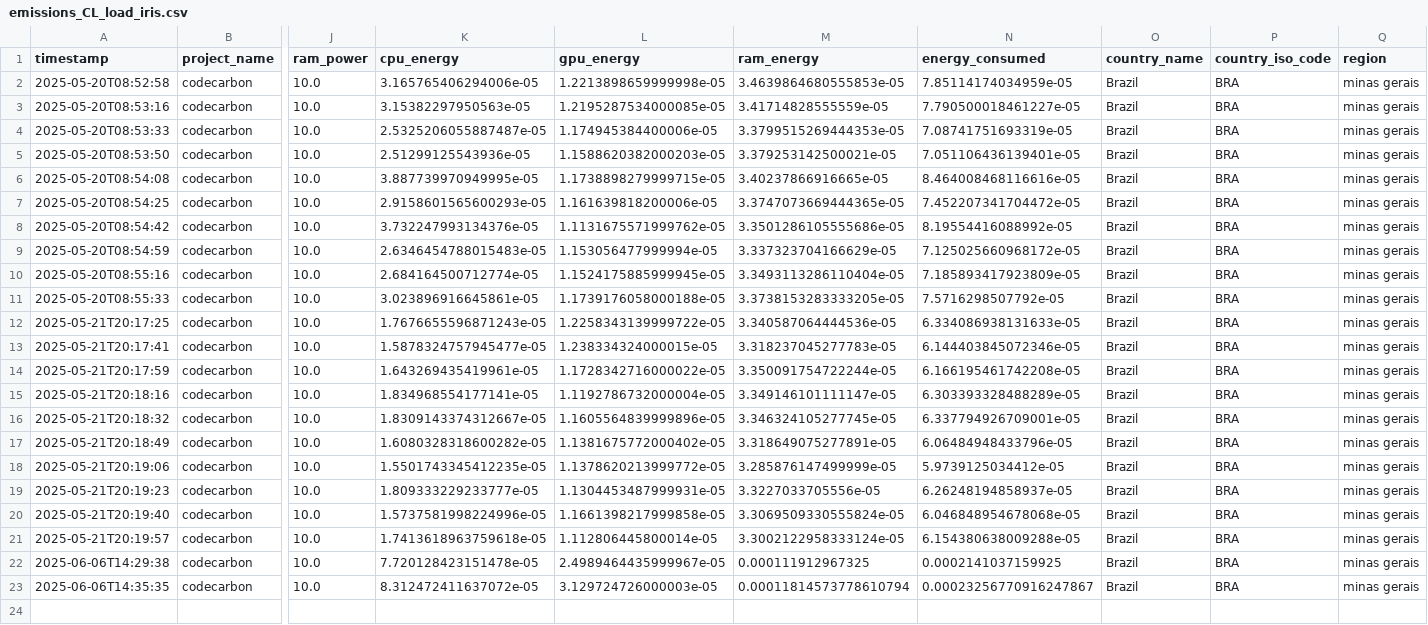
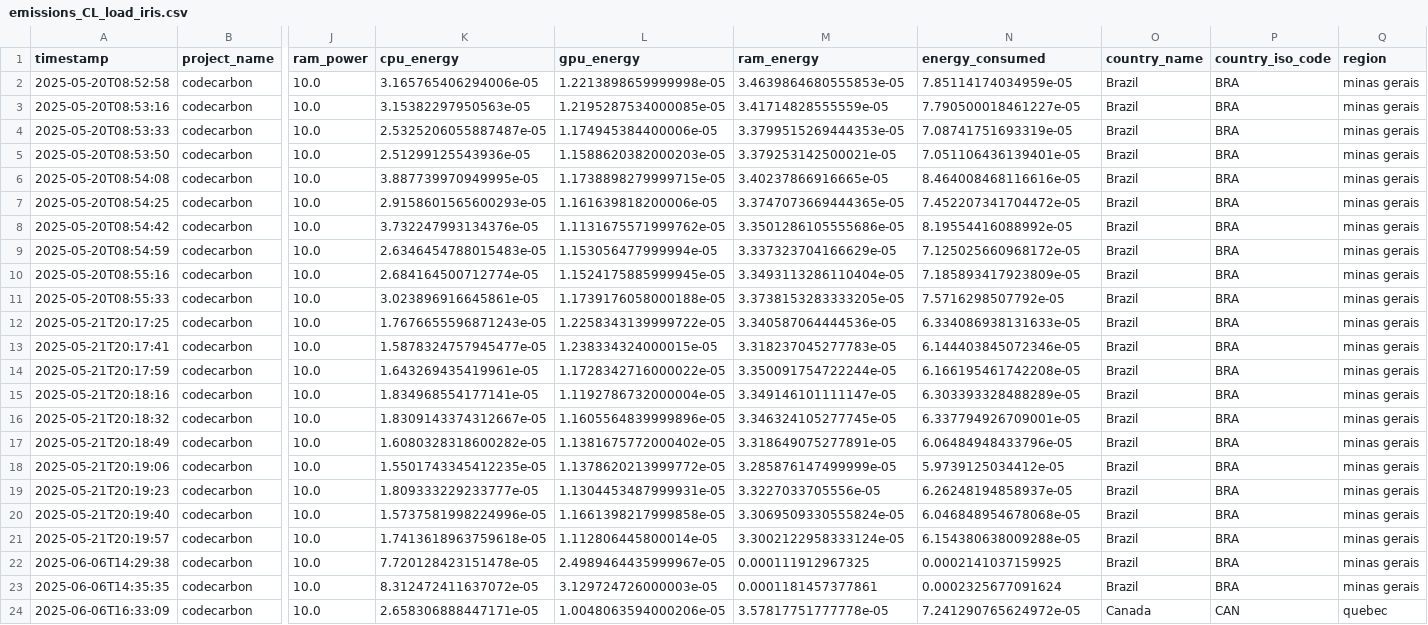
Before and after one commit to Maxnasc/Errors_in_labels_with_PC, a CSV file: codecarbon_emissions/emissions_CL_load_iris.csv, drawn as a sheet; only a part is shown, gaps mark what is left out; rows hold the shown columns only; the diff names each change by its address in the sheet, - before the commit and + after, or states it on an @@ line.

```diff
--- a/codecarbon_emissions/emissions_CL_load_iris.csv
+++ b/codecarbon_emissions/emissions_CL_load_iris.csv
-M23 (ram_energy): 0.00011814573778610794
+M23 (ram_energy): 0.0001181457377861
-N23 (energy_consumed): 0.00023256770916247867
+N23 (energy_consumed): 0.0002325677091624
+row 24: 2025-06-06T16:33:09 | codecarbon | 10.0 | 2.658306888447171e-05 | 1.0048063594000206e-05 | 3.57817751777778e-05 | 7.241290765624972e-05 | Canada | CAN | quebec
```
Also changed, not shown: codecarbon_emissions/emissions_CL_2D.csv, codecarbon_emissions/emissions_CL_breast_cancer.csv, 34 other files.
